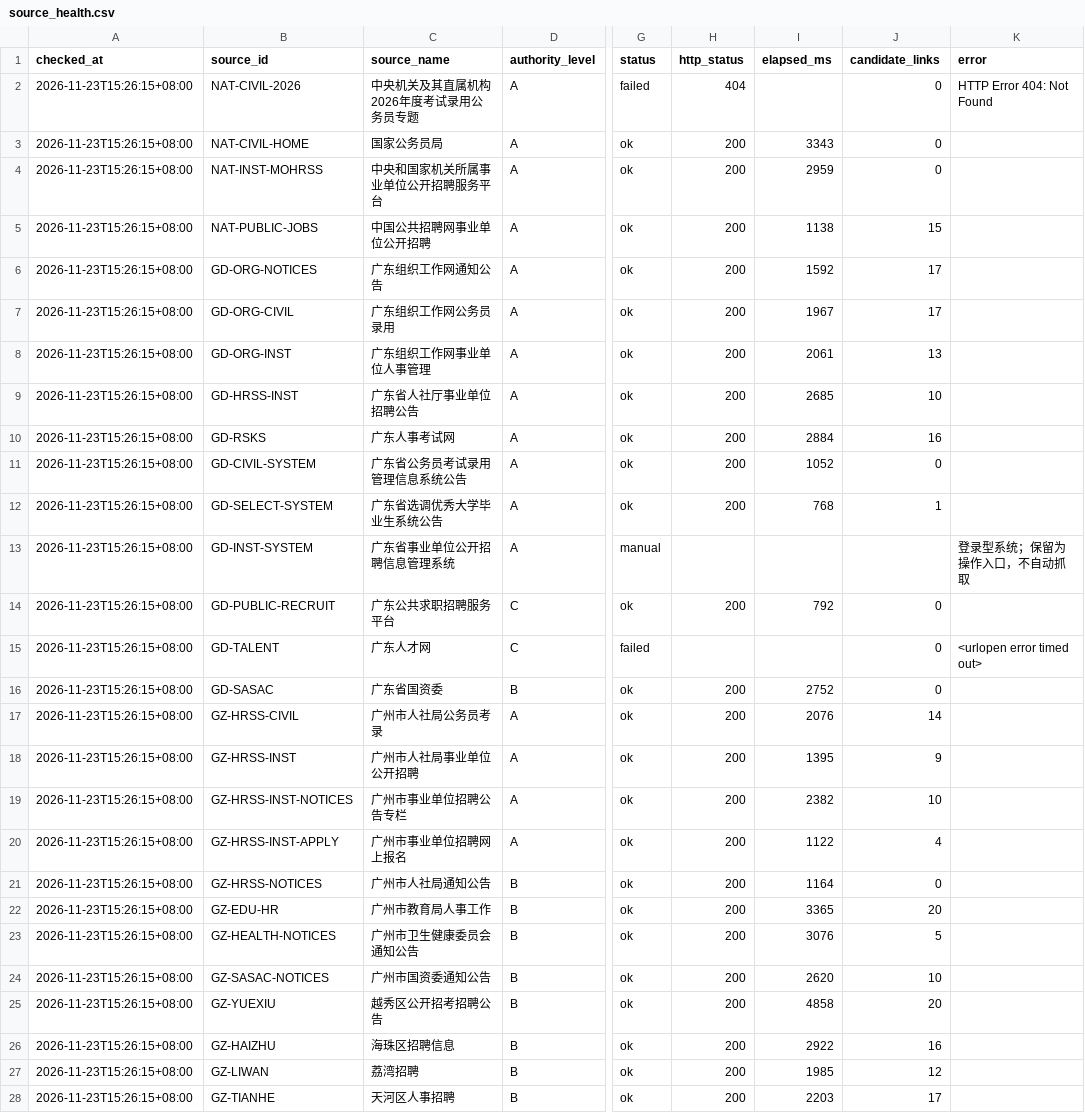
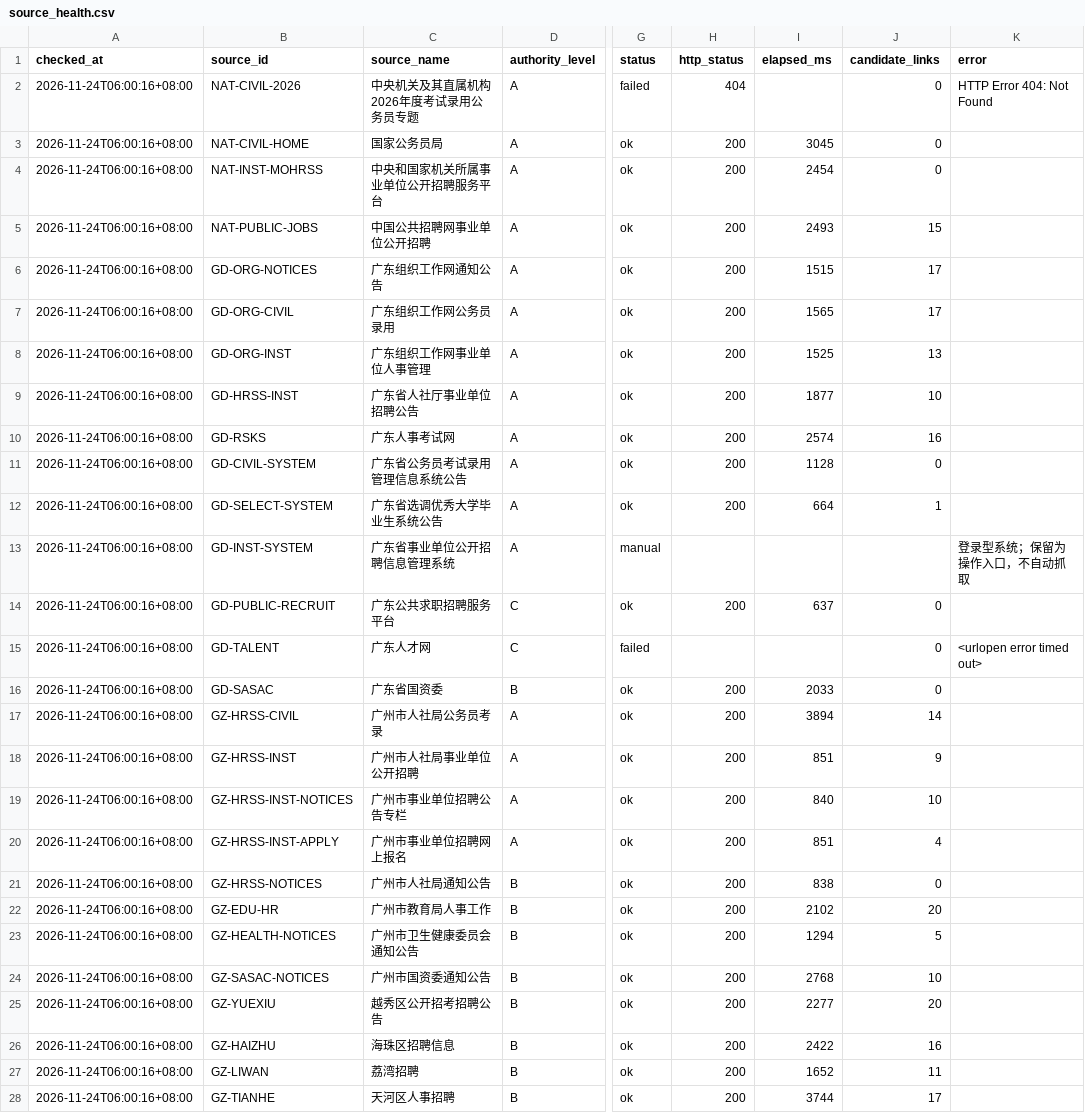
Before and after one commit to hrj-11055/guangdong-public-jobs-monitor, a CSV file: data/source_health.csv, drawn as a sheet; only a part is shown, gaps mark what is left out; the diff covers the shown part only; the diff names each change by its address in the sheet, - before the commit and + after, or states it on an @@ line.

```diff
--- a/data/source_health.csv
+++ b/data/source_health.csv
-A2:A28 (checked_at): 2026-11-23T15:26:15+08:00
+A2:A28 (checked_at): 2026-11-24T06:00:16+08:00
-I3 (elapsed_ms): 3343
+I3 (elapsed_ms): 3045
-I4 (elapsed_ms): 2959
+I4 (elapsed_ms): 2454
-I5 (elapsed_ms): 1138
+I5 (elapsed_ms): 2493
-I6 (elapsed_ms): 1592
+I6 (elapsed_ms): 1515
-I7 (elapsed_ms): 1967
+I7 (elapsed_ms): 1565
-I8 (elapsed_ms): 2061
+I8 (elapsed_ms): 1525
-I9 (elapsed_ms): 2685
+I9 (elapsed_ms): 1877
-I10 (elapsed_ms): 2884
+I10 (elapsed_ms): 2574
-I11 (elapsed_ms): 1052
+I11 (elapsed_ms): 1128
-I12 (elapsed_ms): 768
+I12 (elapsed_ms): 664
-I14 (elapsed_ms): 792
+I14 (elapsed_ms): 637
-I16 (elapsed_ms): 2752
+I16 (elapsed_ms): 2033
-I17 (elapsed_ms): 2076
+I17 (elapsed_ms): 3894
-I18 (elapsed_ms): 1395
+I18 (elapsed_ms): 851
-I19 (elapsed_ms): 2382
+I19 (elapsed_ms): 840
-I20 (elapsed_ms): 1122
+I20 (elapsed_ms): 851
-I21 (elapsed_ms): 1164
+I21 (elapsed_ms): 838
-I22 (elapsed_ms): 3365
+I22 (elapsed_ms): 2102
-I23 (elapsed_ms): 3076
+I23 (elapsed_ms): 1294
-I24 (elapsed_ms): 2620
+I24 (elapsed_ms): 2768
-I25 (elapsed_ms): 4858
+I25 (elapsed_ms): 2277
-I26 (elapsed_ms): 2922
+I26 (elapsed_ms): 2422
-I27 (elapsed_ms): 1985
+I27 (elapsed_ms): 1652
-J27 (candidate_links): 12
+J27 (candidate_links): 11
-I28 (elapsed_ms): 2203
+I28 (elapsed_ms): 3744
```
Also changed, not shown: 54 edited cells elsewhere in this file, 3 other files.
